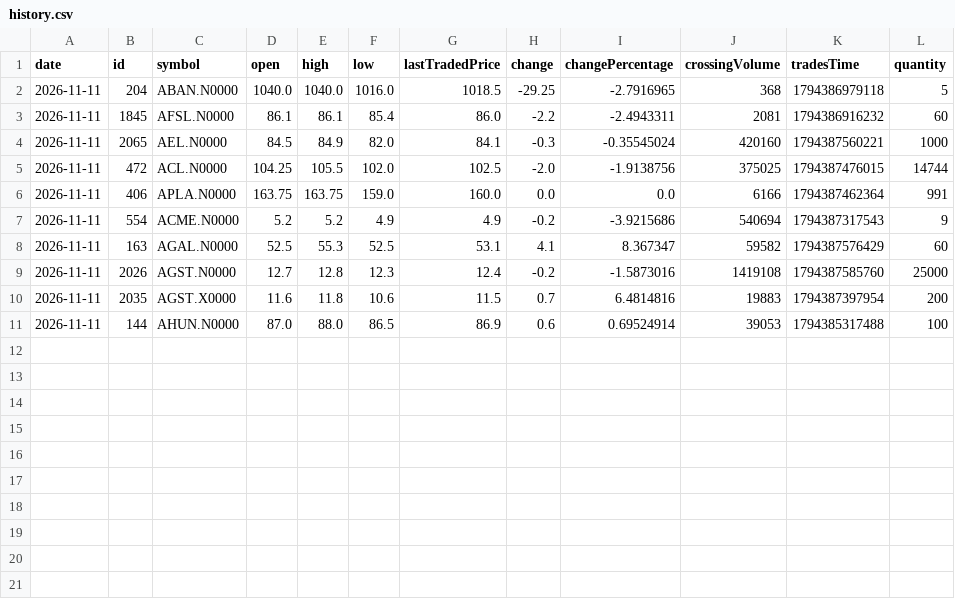
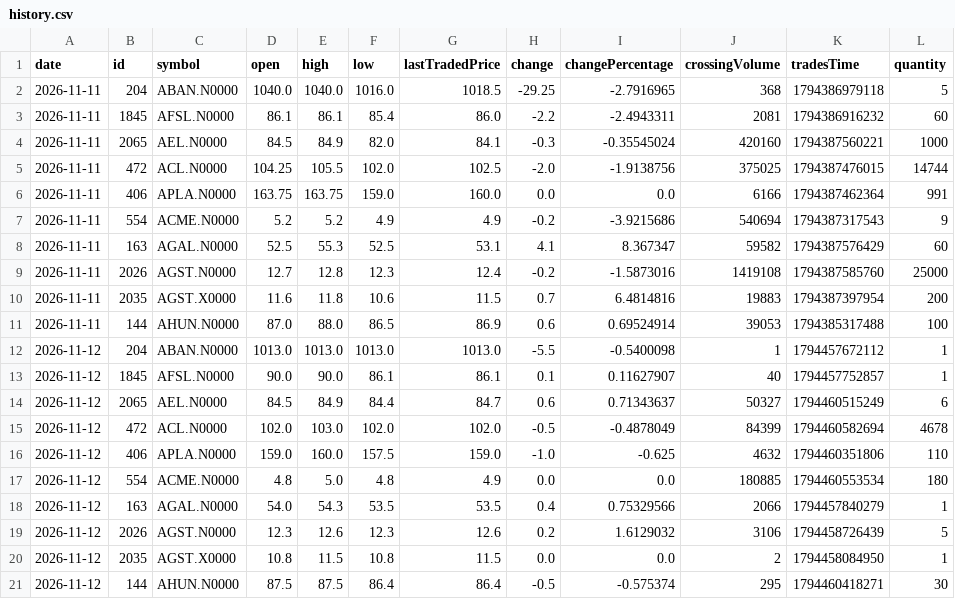
Before and after one commit to dahamdeshapriya6-hub/cse-bot, a CSV file: data/history.csv, drawn as a sheet; the diff names each change by its address in the sheet, - before the commit and + after, or states it on an @@ line.

Commit message:
Update prices

```diff
--- a/data/history.csv
+++ b/data/history.csv
+row 12: 2026-11-12 | 204 | ABAN.N0000 | 1013.0 | 1013.0 | 1013.0 | 1013.0 | -5.5 | -0.5400098 | 1 | 1794457672112 | 1
+row 13: 2026-11-12 | 1845 | AFSL.N0000 | 90.0 | 90.0 | 86.1 | 86.1 | 0.1 | 0.11627907 | 40 | 1794457752857 | 1
+row 14: 2026-11-12 | 2065 | AEL.N0000 | 84.5 | 84.9 | 84.4 | 84.7 | 0.6 | 0.71343637 | 50327 | 1794460515249 | 6
+row 15: 2026-11-12 | 472 | ACL.N0000 | 102.0 | 103.0 | 102.0 | 102.0 | -0.5 | -0.4878049 | 84399 | 1794460582694 | 4678
+row 16: 2026-11-12 | 406 | APLA.N0000 | 159.0 | 160.0 | 157.5 | 159.0 | -1.0 | -0.625 | 4632 | 1794460351806 | 110
+row 17: 2026-11-12 | 554 | ACME.N0000 | 4.8 | 5.0 | 4.8 | 4.9 | 0.0 | 0.0 | 180885 | 1794460553534 | 180
+row 18: 2026-11-12 | 163 | AGAL.N0000 | 54.0 | 54.3 | 53.5 | 53.5 | 0.4 | 0.75329566 | 2066 | 1794457840279 | 1
+row 19: 2026-11-12 | 2026 | AGST.N0000 | 12.3 | 12.6 | 12.3 | 12.6 | 0.2 | 1.6129032 | 3106 | 1794458726439 | 5
+row 20: 2026-11-12 | 2035 | AGST.X0000 | 10.8 | 11.5 | 10.8 | 11.5 | 0.0 | 0.0 | 2 | 1794458084950 | 1
+row 21: 2026-11-12 | 144 | AHUN.N0000 | 87.5 | 87.5 | 86.4 | 86.4 | -0.5 | -0.575374 | 295 | 1794460418271 | 30
```
Also changed, not shown: data/shares.csv, 4 other files.
